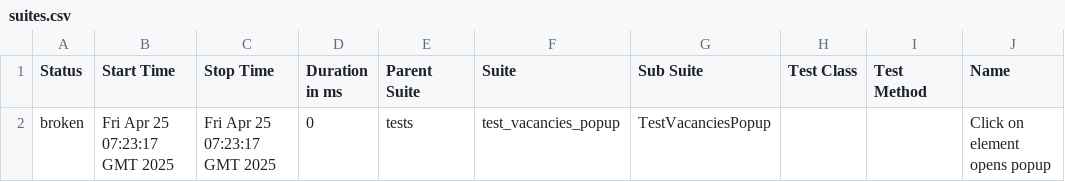
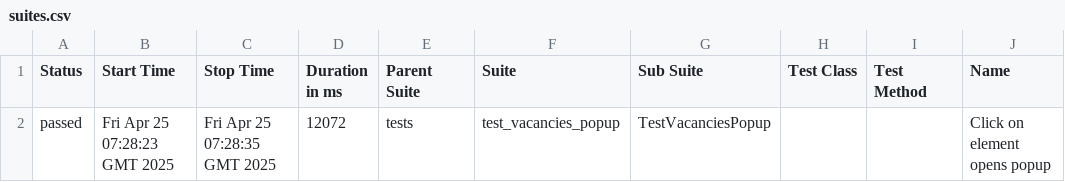
Before and after one commit to Ville4/tensor, a CSV file: data/suites.csv, drawn as a sheet; only a part is shown; the diff names each change by its address in the sheet, - before the commit and + after, or states it on an @@ line.

```diff
--- a/data/suites.csv
+++ b/data/suites.csv
-A2 (Status): broken
+A2 (Status): passed
-B2 (Start Time): Fri Apr 25 07:23:17 GMT 2025
+B2 (Start Time): Fri Apr 25 07:28:23 GMT 2025
-C2 (Stop Time): Fri Apr 25 07:23:17 GMT 2025
+C2 (Stop Time): Fri Apr 25 07:28:35 GMT 2025
-D2 (Duration in ms): 0
+D2 (Duration in ms): 12072
```
Also changed, not shown: 28 other files.
